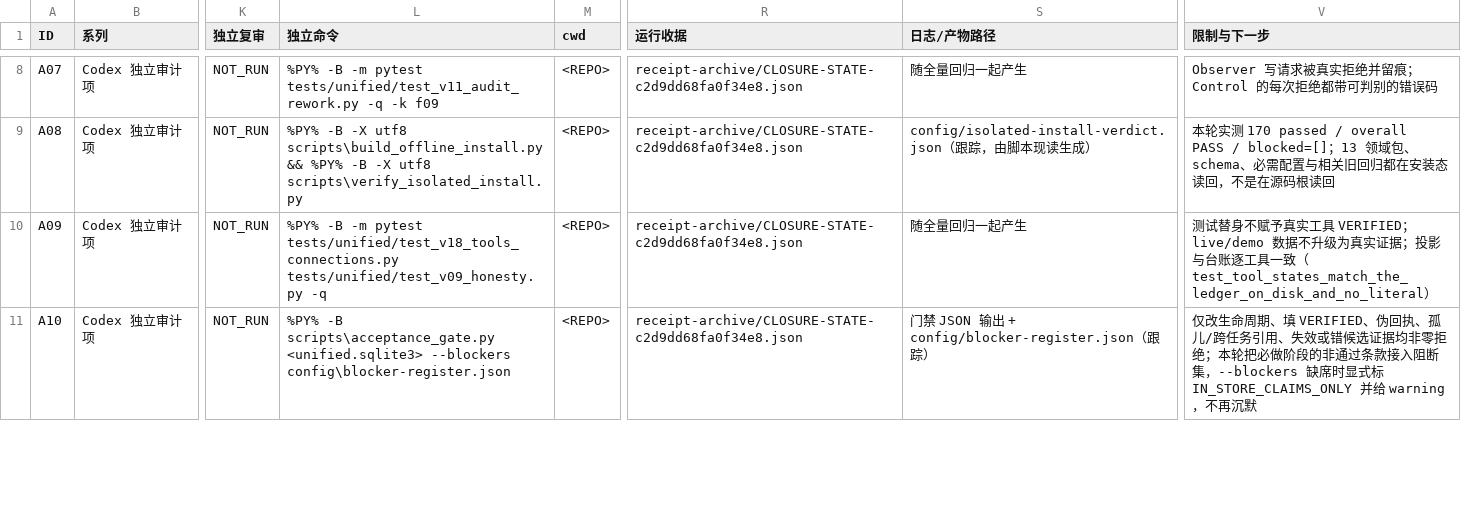
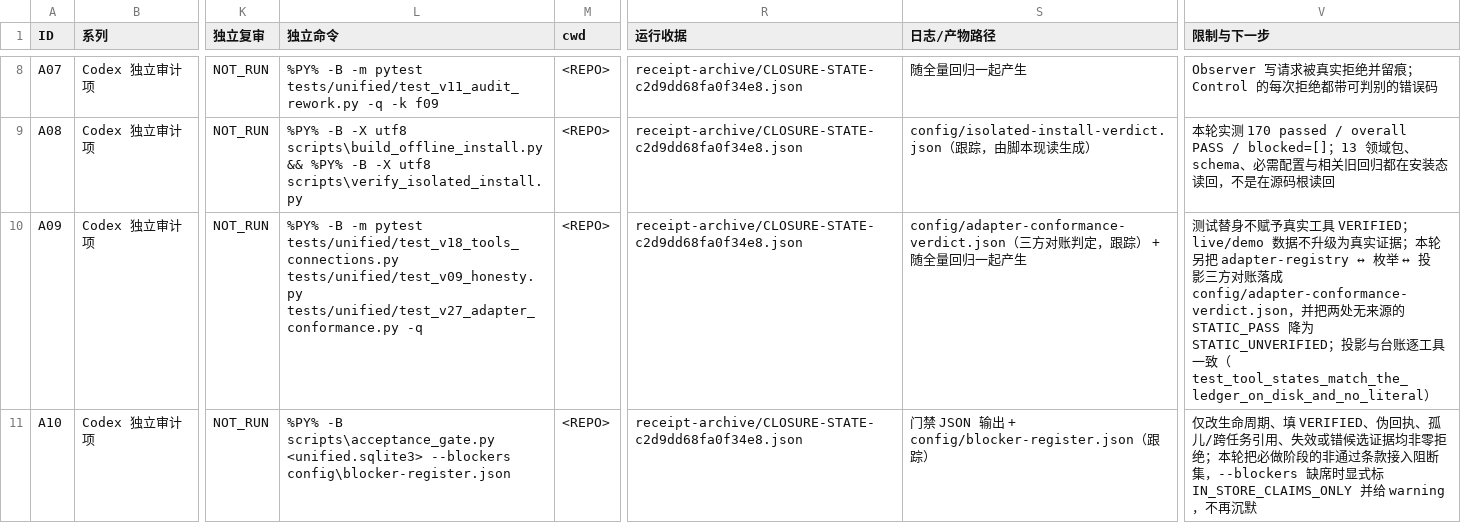
Before and after one commit to DTALEX66/AI-WORK-LAB, a CSV file: migration/audit-item-closure.csv, drawn as a sheet; only a part is shown, gaps mark what is left out; the diff covers the shown part only; the diff names each change by its address in the sheet, - before the commit and + after, or states it on an @@ line.

```diff
--- a/migration/audit-item-closure.csv
+++ b/migration/audit-item-closure.csv
-L10 (独立命令): …tests/unified/test_v18_tools_connections.py tests/unified/test_v09_honesty.py -q
+L10 (独立命令): …tests/unified/test_v18_tools_connections.py tests/unified/test_v09_honesty.py tests/unified/test_v27_adapter_conformance.py -q
-S10 (日志/产物路径): 随全量回归一起产生
+S10 (日志/产物路径): config/adapter-conformance-verdict.json（三方对账判定，跟踪） + 随全量回归一起产生
-V10 (限制与下一步): …据；投影…
+V10 (限制与下一步): …据；本轮另把 adapter-registry ↔ 枚举 ↔ 投影三方对账落成 config/adapter-conformance-verdict.json，并把两处无来源的 STATIC_PASS 降为 STATIC_UNVERIFIED；投影…
```
Also changed, not shown: 3 edited cells elsewhere in this file, migration/requirement-traceability.csv, migration/source-coverage-work.csv, 20 other files.
